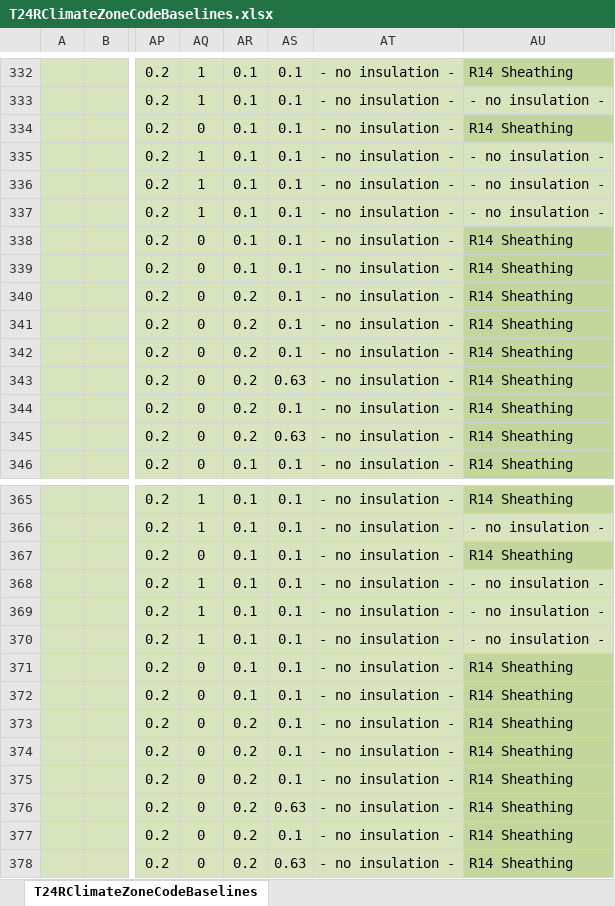
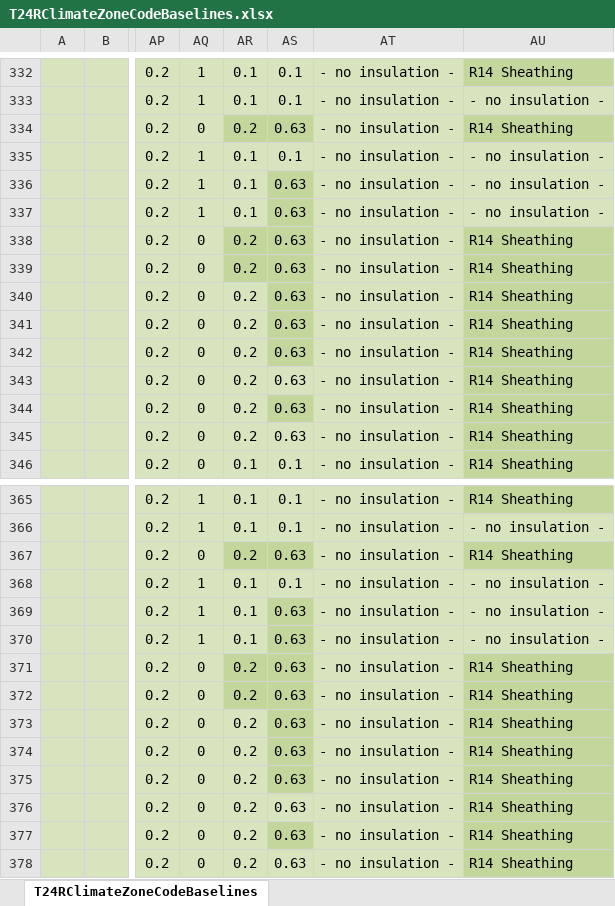
Before and after one commit to joesinger12/Test-Mirror-Workflow, an Excel workbook: RulesetDev/Rulesets/CA Res/Rules/T24RClimateZoneCodeBaselines.xlsx, sheet T24RClimateZoneCodeBaselines, drawn as a sheet; only a part is shown, gaps mark what is left out; values as stored, in another font and other column widths than the file's, no borders; the diff covers the shown part only; the diff names each change by its address in the sheet, - before the commit and + after, or states it on an @@ line.

Commit message:
SVN (res) commit #2306 by scriswellwsf       ruleset mods w/ cool roof updates for 2022 code (tic $1302)

```diff
--- a/RulesetDev/Rulesets/CA Res/Rules/T24RClimateZoneCodeBaselines.xlsx (sheet T24RClimateZoneCodeBaselines)
+++ b/RulesetDev/Rulesets/CA Res/Rules/T24RClimateZoneCodeBaselines.xlsx (sheet T24RClimateZoneCodeBaselines)
-AR334: 0.1
+AR334: 0.2
-AR334:AS334 fill: #D7E4BD
+AR334:AS334 fill: #C3D69B
-AS334: 0.1
+AS334: 0.63
-AS336:AS342: 0.1
+AS336:AS342: 0.63
-AS336:AS337 fill: #D7E4BD
+AS336:AS337 fill: #C3D69B
-AR338:AR339: 0.1
+AR338:AR339: 0.2
-AR338:AS339 fill: #D7E4BD
+AR338:AS339 fill: #C3D69B
-AS340:AS342 fill: #D7E4BD
+AS340:AS342 fill: #C3D69B
-AS344: 0.1
+AS344: 0.63
-AS344 fill: #D7E4BD
+AS344 fill: #C3D69B
-AR367: 0.1
+AR367: 0.2
-AR367:AS367 fill: #D7E4BD
+AR367:AS367 fill: #C3D69B
-AS367: 0.1
+AS367: 0.63
-AS369:AS375: 0.1
+AS369:AS375: 0.63
-AS369:AS370 fill: #D7E4BD
+AS369:AS370 fill: #C3D69B
-AR371:AR372: 0.1
+AR371:AR372: 0.2
-AR371:AS372 fill: #D7E4BD
+AR371:AS372 fill: #C3D69B
-AS373:AS375 fill: #D7E4BD
+AS373:AS375 fill: #C3D69B
-AS377: 0.1
+AS377: 0.63
-AS377 fill: #D7E4BD
+AS377 fill: #C3D69B
```
Also changed, not shown: 1 edited cell elsewhere in this sheet, 5 other files.
